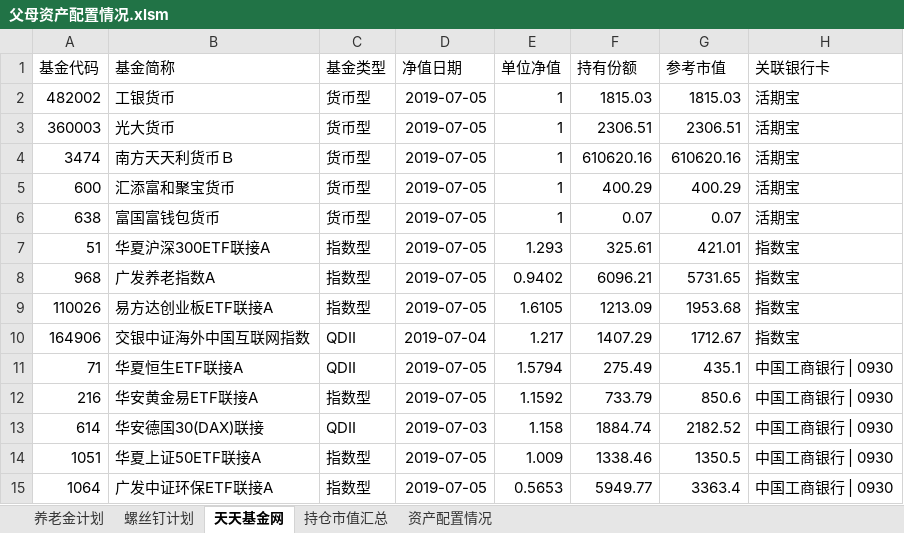
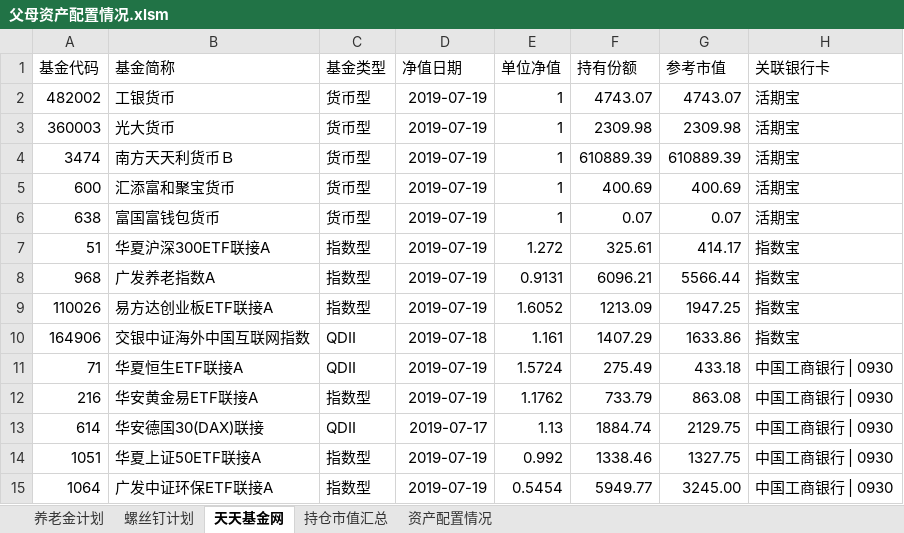
Before and after one commit to klq26/finance-data, an Excel workbook: Portfolio/父母资产配置情况.xlsm, sheet 天天基金网, drawn as a sheet; only a part is shown; values as stored, in another font and other column widths than the file's, no borders; the diff covers the shown part only; the diff names each change by its address in the sheet, - before the commit and + after, or states it on an @@ line.

```diff
--- a/Portfolio/父母资产配置情况.xlsm (sheet 天天基金网)
+++ b/Portfolio/父母资产配置情况.xlsm (sheet 天天基金网)
-D2:D9 (净值日期): 2019-07-05
+D2:D9 (净值日期): 2019-07-19
-F2 (持有份额): 1815.03
+F2 (持有份额): 4743.07
-G2 (参考市值): 1815.03
+G2 (参考市值): 4743.07
-F3 (持有份额): 2306.51
+F3 (持有份额): 2309.98
-G3 (参考市值): 2306.51
+G3 (参考市值): 2309.98
-F4 (持有份额): 610620.16
+F4 (持有份额): 610889.39
-G4 (参考市值): 610620.16
+G4 (参考市值): 610889.39
-F5 (持有份额): 400.29
+F5 (持有份额): 400.69
-G5 (参考市值): 400.29
+G5 (参考市值): 400.69
-E7 (单位净值): 1.293
+E7 (单位净值): 1.272
-G7 (参考市值): 421.01
+G7 (参考市值): 414.17
-E8 (单位净值): 0.9402
+E8 (单位净值): 0.9131
-G8 (参考市值): 5731.65
+G8 (参考市值): 5566.44
-E9 (单位净值): 1.6105
+E9 (单位净值): 1.6052
-G9 (参考市值): 1953.68
+G9 (参考市值): 1947.25
-D10 (净值日期): 2019-07-04
+D10 (净值日期): 2019-07-18
-E10 (单位净值): 1.217
+E10 (单位净值): 1.161
-G10 (参考市值): 1712.67
+G10 (参考市值): 1633.86
-D11:D12 (净值日期): 2019-07-05
+D11:D12 (净值日期): 2019-07-19
-E11 (单位净值): 1.5794
+E11 (单位净值): 1.5724
-G11 (参考市值): 435.1
+G11 (参考市值): 433.18
-E12 (单位净值): 1.1592
+E12 (单位净值): 1.1762
-G12 (参考市值): 850.6
+G12 (参考市值): 863.08
-D13 (净值日期): 2019-07-03
+D13 (净值日期): 2019-07-17
-E13 (单位净值): 1.158
+E13 (单位净值): 1.13
-G13 (参考市值): 2182.52
+G13 (参考市值): 2129.75
-D14:D15 (净值日期): 2019-07-05
+D14:D15 (净值日期): 2019-07-19
-E14 (单位净值): 1.009
+E14 (单位净值): 0.992
-G14 (参考市值): 1350.5
+G14 (参考市值): 1327.75
-E15 (单位净值): 0.5653
+E15 (单位净值): 0.5454
-G15 (参考市值): 3363.4
+G15 (参考市值): 3245.00
```
Also changed, not shown: 47 edited cells elsewhere in this sheet, sheet 资产配置情况, sheet 螺丝钉计划, sheet 持仓市值汇总, charts or pictures, Portfolio/资产配置情况.xlsm, 8 other files.
